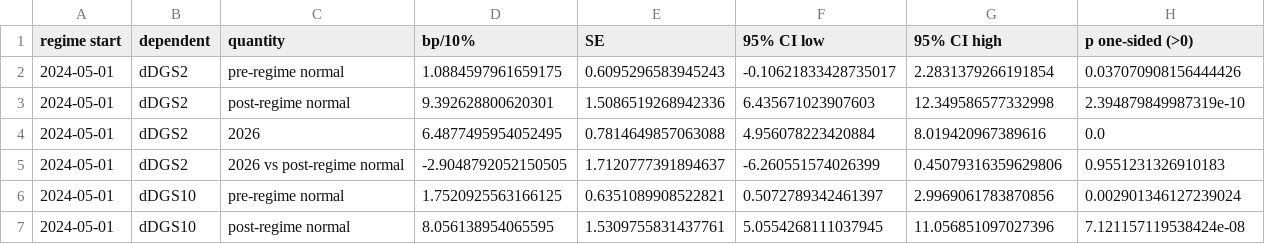
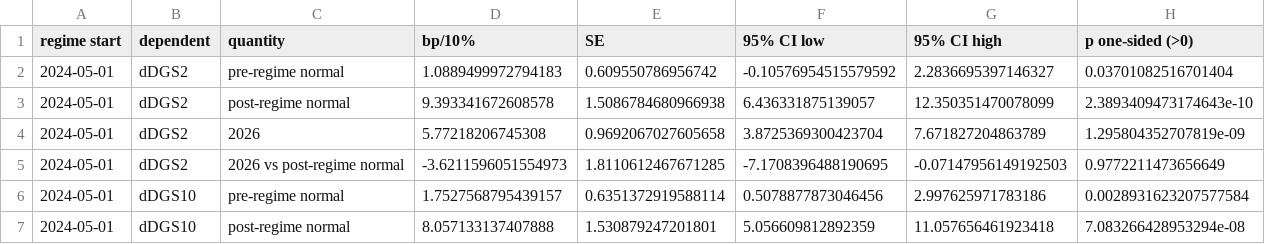
Before and after one commit to kevinkan2004-crypto/oil-shock-treasury-repricing, a CSV file: results/main/robust_regime_breakdate.csv, drawn as a sheet; only a part is shown; the diff covers the shown part only.

```diff
--- a/results/main/robust_regime_breakdate.csv
+++ b/results/main/robust_regime_breakdate.csv
@@ -1,7 +1,7 @@
 regime start,dependent,quantity,bp/10%,SE,95% CI low,95% CI high,p one-sided (>0)
-2024-05-01,dDGS2,pre-regime normal,1.0884597961659175,0.6095296583945243,-0.10621833428735017,2.2831379266191854,0.037070908156444426
-2024-05-01,dDGS2,post-regime normal,9.392628800620301,1.5086519268942336,6.435671023907603,12.349586577332998,2.394879849987319e-10
-2024-05-01,dDGS2,2026,6.4877495954052495,0.7814649857063088,4.956078223420884,8.019420967389616,0.0
-2024-05-01,dDGS2,2026 vs post-regime normal,-2.9048792052150505,1.7120777391894637,-6.260551574026399,0.45079316359629806,0.9551231326910183
-2024-05-01,dDGS10,pre-regime normal,1.7520925563166125,0.6351089908522821,0.5072789342461397,2.9969061783870856,0.002901346127239024
-2024-05-01,dDGS10,post-regime normal,8.056138954065595,1.5309755831437761,5.0554268111037945,11.056851097027396,7.121157119538424e-08
+2024-05-01,dDGS2,pre-regime normal,1.0889499972794183,0.609550786956742,-0.10576954515579592,2.2836695397146327,0.03701082516701404
+2024-05-01,dDGS2,post-regime normal,9.393341672608578,1.5086784680966938,6.436331875139057,12.350351470078099,2.3893409473174643e-10
+2024-05-01,dDGS2,2026,5.77218206745308,0.9692067027605658,3.8725369300423704,7.671827204863789,1.295804352707819e-09
+2024-05-01,dDGS2,2026 vs post-regime normal,-3.6211596051554973,1.8110612467671285,-7.1708396488190695,-0.07147956149192503,0.9772211473656649
+2024-05-01,dDGS10,pre-regime normal,1.7527568795439157,0.6351372919588114,0.5078877873046456,2.997625971783186,0.0028931623207577584
+2024-05-01,dDGS10,post-regime normal,8.057133137407888,1.530879247201801,5.056609812892359,11.057656461923418,7.083266428953294e-08
```
Also changed, not shown: 50 edited cells elsewhere in this file, results/description/descriptive_episodes.csv, results/main/robust_regime.csv, 16 other files.
